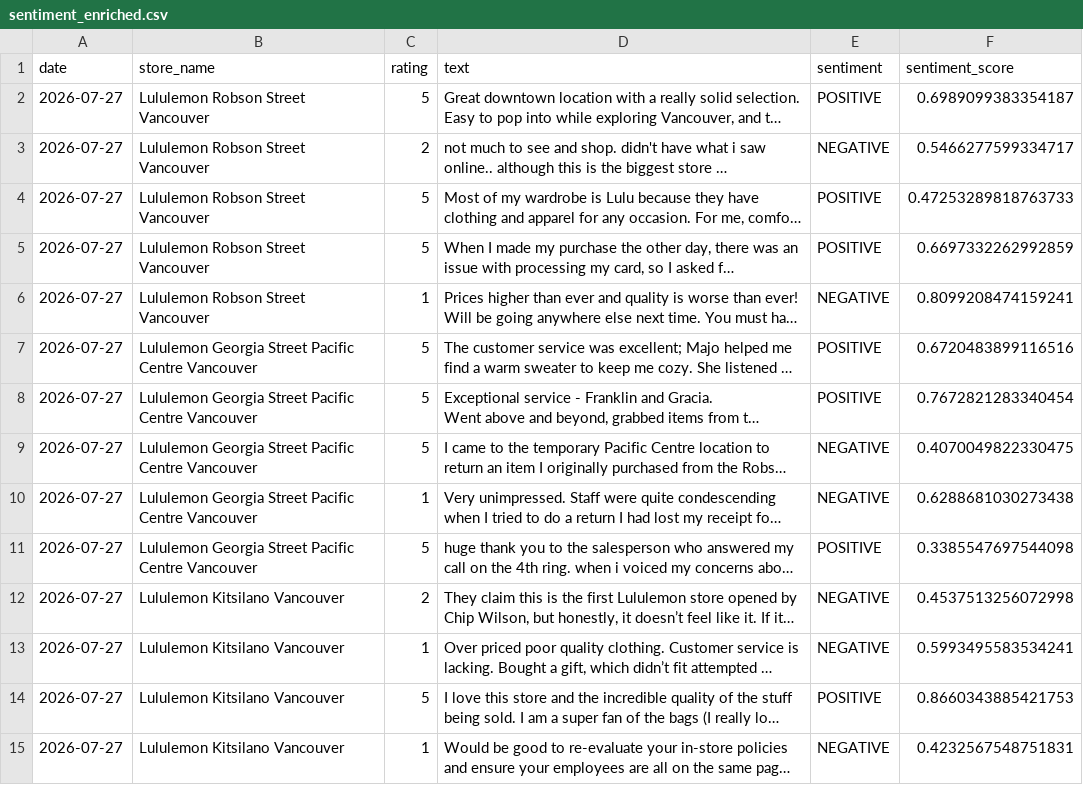
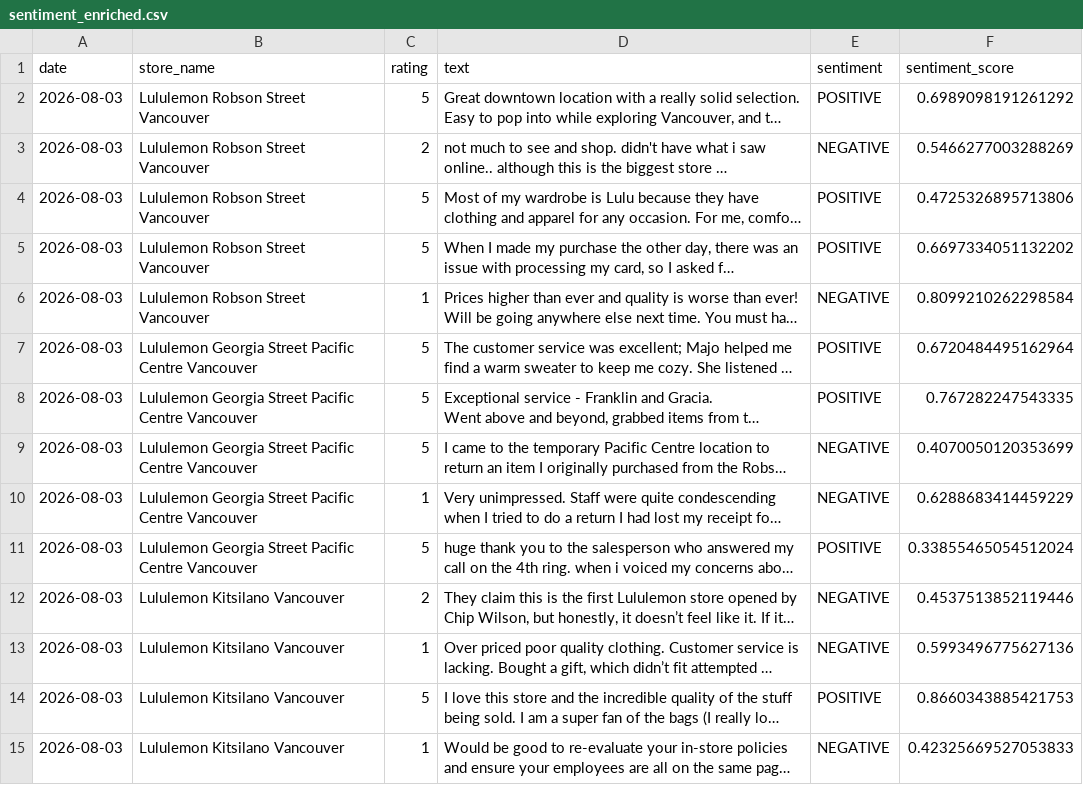
Before and after one commit to pcadic/lululemon-ai-business-insights, a CSV file: data/processed/sentiment_enriched.csv, drawn as a sheet; only a part is shown; long unchanged cells end in …; the diff covers the shown part only; the diff names each change by its address in the sheet, - before the commit and + after, or states it on an @@ line.

```diff
--- a/data/processed/sentiment_enriched.csv
+++ b/data/processed/sentiment_enriched.csv
-A2:A15 (date): 2026-07-27
+A2:A15 (date): 2026-08-03
-F2 (sentiment_score): 0.6989099383354187
+F2 (sentiment_score): 0.6989098191261292
-F3 (sentiment_score): 0.5466277599334717
+F3 (sentiment_score): 0.5466277003288269
-F4 (sentiment_score): 0.47253289818763733
+F4 (sentiment_score): 0.4725326895713806
-F5 (sentiment_score): 0.6697332262992859
+F5 (sentiment_score): 0.6697334051132202
-F6 (sentiment_score): 0.8099208474159241
+F6 (sentiment_score): 0.8099210262298584
-F7 (sentiment_score): 0.6720483899116516
+F7 (sentiment_score): 0.6720484495162964
-F8 (sentiment_score): 0.7672821283340454
+F8 (sentiment_score): 0.767282247543335
-F9 (sentiment_score): 0.4070049822330475
+F9 (sentiment_score): 0.4070050120353699
-F10 (sentiment_score): 0.6288681030273438
+F10 (sentiment_score): 0.6288683414459229
-F11 (sentiment_score): 0.3385547697544098
+F11 (sentiment_score): 0.33855465054512024
-F12 (sentiment_score): 0.4537513256072998
+F12 (sentiment_score): 0.4537513852119446
-F13 (sentiment_score): 0.5993495583534241
+F13 (sentiment_score): 0.5993496775627136
-F15 (sentiment_score): 0.4232567548751831
+F15 (sentiment_score): 0.42325669527053833
```
Also changed, not shown: 39 edited cells elsewhere in this file, data/processed/topic_enriched.csv.
